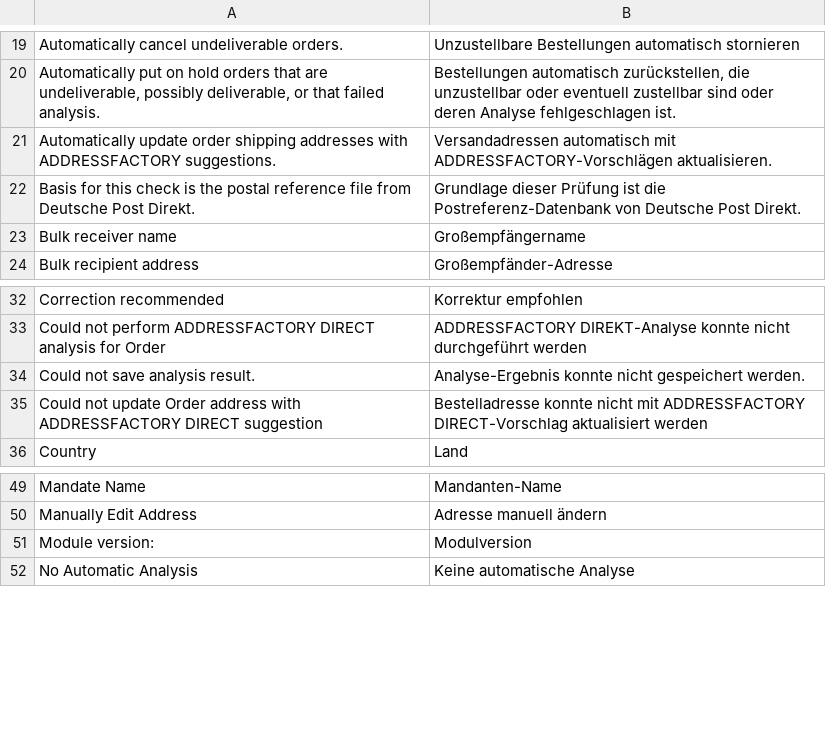
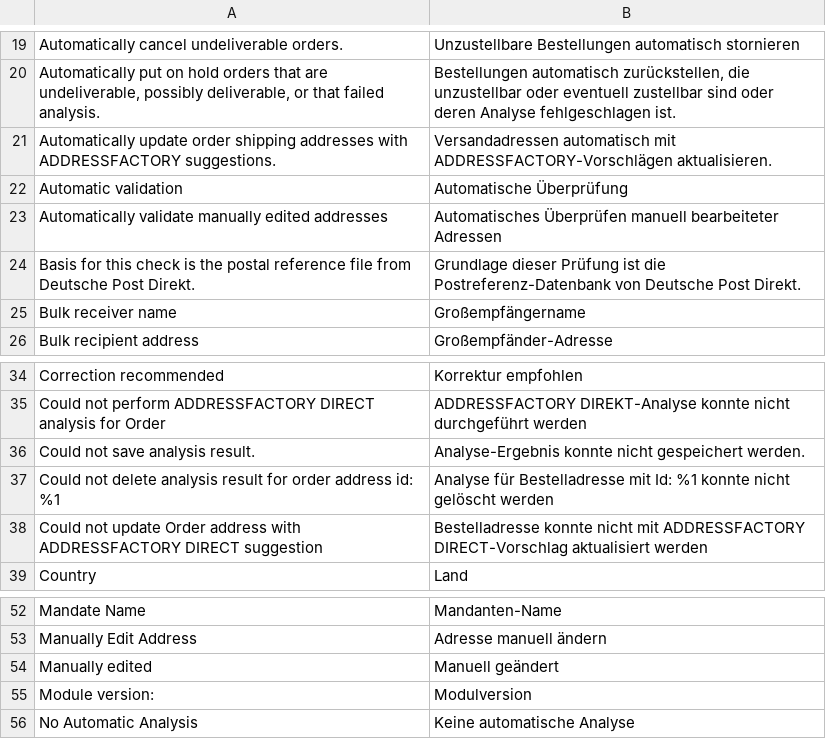
Before and after one commit to netresearch/deutschepost-module-addressfactory-m2, a CSV file: i18n/de_DE.csv, drawn as a sheet; only a part is shown, gaps mark what is left out; the diff names each change by its address in the sheet, - before the commit and + after, or states it on an @@ line.

Commit message:
PDTWO-130: Add ability to re-check the address after manually editing of the shipping address.

```diff
--- a/i18n/de_DE.csv
+++ b/i18n/de_DE.csv
+row 22: Automatic validation | Automatische Überprüfung
+row 23: Automatically validate manually edited addresses | Automatisches Überprüfen manuell bearbeiteter Adressen
+row 37: Could not delete analysis result for order address id: %1 | Analyse für Bestelladresse mit Id: %1 konnte nicht gelöscht werden
+row 54: Manually edited | Manuell geändert
```
Also changed, not shown: i18n/en_US.csv, 9 other files.
